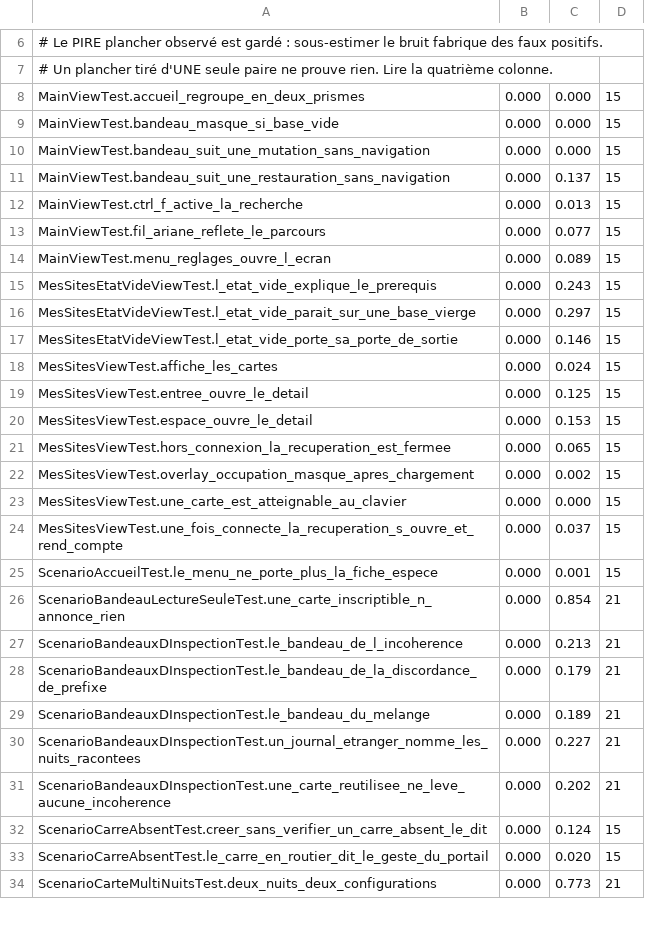
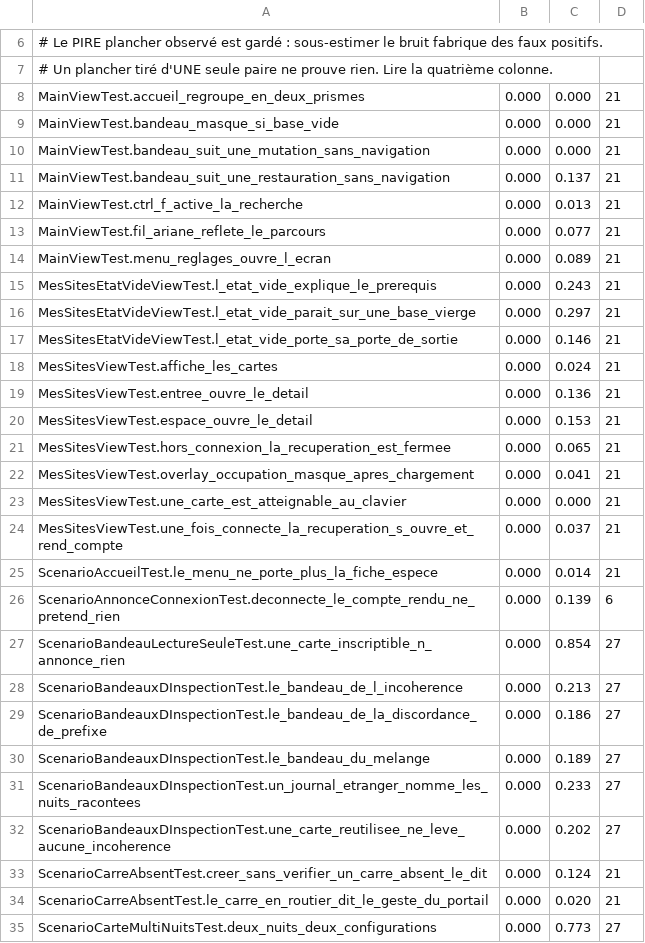
Before and after one commit to echonuit/vigiechiro-pr-companion, a TSV file: .github/assets/planchers-tournages.tsv, drawn as a sheet; only a part is shown, gaps mark what is left out; the diff covers the shown part only.

```diff
--- a/.github/assets/planchers-tournages.tsv
+++ b/.github/assets/planchers-tournages.tsv
@@ -7,28 +7,29 @@
 # Un plancher tiré d'UNE seule paire ne prouve rien. Lire la quatrième colonne.
-MainViewTest.accueil_regroupe_en_deux_prismes	0.000	0.000	15
-MainViewTest.bandeau_masque_si_base_vide	0.000	0.000	15
-MainViewTest.bandeau_suit_une_mutation_sans_navigation	0.000	0.000	15
-MainViewTest.bandeau_suit_une_restauration_sans_navigation	0.000	0.137	15
-MainViewTest.ctrl_f_active_la_recherche	0.000	0.013	15
-MainViewTest.fil_ariane_reflete_le_parcours	0.000	0.077	15
-MainViewTest.menu_reglages_ouvre_l_ecran	0.000	0.089	15
-MesSitesEtatVideViewTest.l_etat_vide_explique_le_prerequis	0.000	0.243	15
-MesSitesEtatVideViewTest.l_etat_vide_parait_sur_une_base_vierge	0.000	0.297	15
-MesSitesEtatVideViewTest.l_etat_vide_porte_sa_porte_de_sortie	0.000	0.146	15
-MesSitesViewTest.affiche_les_cartes	0.000	0.024	15
-MesSitesViewTest.entree_ouvre_le_detail	0.000	0.125	15
-MesSitesViewTest.espace_ouvre_le_detail	0.000	0.153	15
-MesSitesViewTest.hors_connexion_la_recuperation_est_fermee	0.000	0.065	15
-MesSitesViewTest.overlay_occupation_masque_apres_chargement	0.000	0.002	15
-MesSitesViewTest.une_carte_est_atteignable_au_clavier	0.000	0.000	15
-MesSitesViewTest.une_fois_connecte_la_recuperation_s_ouvre_et_rend_compte	0.000	0.037	15
-ScenarioAccueilTest.le_menu_ne_porte_plus_la_fiche_espece	0.000	0.001	15
-ScenarioBandeauLectureSeuleTest.une_carte_inscriptible_n_annonce_rien	0.000	0.854	21
-ScenarioBandeauxDInspectionTest.le_bandeau_de_l_incoherence	0.000	0.213	21
-ScenarioBandeauxDInspectionTest.le_bandeau_de_la_discordance_de_prefixe	0.000	0.179	21
-ScenarioBandeauxDInspectionTest.le_bandeau_du_melange	0.000	0.189	21
-ScenarioBandeauxDInspectionTest.un_journal_etranger_nomme_les_nuits_racontees	0.000	0.227	21
-ScenarioBandeauxDInspectionTest.une_carte_reutilisee_ne_leve_aucune_incoherence	0.000	0.202	21
-ScenarioCarreAbsentTest.creer_sans_verifier_un_carre_absent_le_dit	0.000	0.124	15
-ScenarioCarreAbsentTest.le_carre_en_routier_dit_le_geste_du_portail	0.000	0.020	15
-ScenarioCarteMultiNuitsTest.deux_nuits_deux_configurations	0.000	0.773	21
+MainViewTest.accueil_regroupe_en_deux_prismes	0.000	0.000	21
+MainViewTest.bandeau_masque_si_base_vide	0.000	0.000	21
+MainViewTest.bandeau_suit_une_mutation_sans_navigation	0.000	0.000	21
+MainViewTest.bandeau_suit_une_restauration_sans_navigation	0.000	0.137	21
+MainViewTest.ctrl_f_active_la_recherche	0.000	0.013	21
+MainViewTest.fil_ariane_reflete_le_parcours	0.000	0.077	21
+MainViewTest.menu_reglages_ouvre_l_ecran	0.000	0.089	21
+MesSitesEtatVideViewTest.l_etat_vide_explique_le_prerequis	0.000	0.243	21
+MesSitesEtatVideViewTest.l_etat_vide_parait_sur_une_base_vierge	0.000	0.297	21
+MesSitesEtatVideViewTest.l_etat_vide_porte_sa_porte_de_sortie	0.000	0.146	21
+MesSitesViewTest.affiche_les_cartes	0.000	0.024	21
+MesSitesViewTest.entree_ouvre_le_detail	0.000	0.136	21
+MesSitesViewTest.espace_ouvre_le_detail	0.000	0.153	21
+MesSitesViewTest.hors_connexion_la_recuperation_est_fermee	0.000	0.065	21
+MesSitesViewTest.overlay_occupation_masque_apres_chargement	0.000	0.041	21
+MesSitesViewTest.une_carte_est_atteignable_au_clavier	0.000	0.000	21
+MesSitesViewTest.une_fois_connecte_la_recuperation_s_ouvre_et_rend_compte	0.000	0.037	21
+ScenarioAccueilTest.le_menu_ne_porte_plus_la_fiche_espece	0.000	0.014	21
+ScenarioAnnonceConnexionTest.deconnecte_le_compte_rendu_ne_pretend_rien	0.000	0.139	6
+ScenarioBandeauLectureSeuleTest.une_carte_inscriptible_n_annonce_rien	0.000	0.854	27
+ScenarioBandeauxDInspectionTest.le_bandeau_de_l_incoherence	0.000	0.213	27
+ScenarioBandeauxDInspectionTest.le_bandeau_de_la_discordance_de_prefixe	0.000	0.186	27
+ScenarioBandeauxDInspectionTest.le_bandeau_du_melange	0.000	0.189	27
+ScenarioBandeauxDInspectionTest.un_journal_etranger_nomme_les_nuits_racontees	0.000	0.233	27
+ScenarioBandeauxDInspectionTest.une_carte_reutilisee_ne_leve_aucune_incoherence	0.000	0.202	27
+ScenarioCarreAbsentTest.creer_sans_verifier_un_carre_absent_le_dit	0.000	0.124	21
+ScenarioCarreAbsentTest.le_carre_en_routier_dit_le_geste_du_portail	0.000	0.020	21
+ScenarioCarteMultiNuitsTest.deux_nuits_deux_configurations	0.000	0.773	27
```
Also changed, not shown: 2 added rows and 81 edited cells elsewhere in this file, 2 other files.
